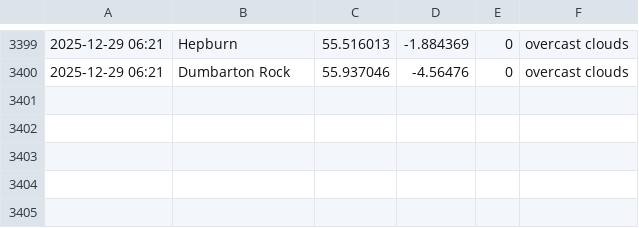
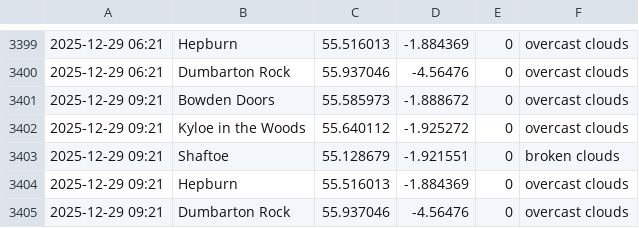
Before and after one commit to megan-leek/weather-dashboard, a CSV file: data/rain_log.csv, drawn as a sheet; only a part is shown, gaps mark what is left out; the diff names each change by its address in the sheet, - before the commit and + after, or states it on an @@ line.

Commit message:
Update rain log [auto]

```diff
--- a/data/rain_log.csv
+++ b/data/rain_log.csv
+row 3401: 2025-12-29 09:21 | Bowden Doors | 55.585973 | -1.888672 | 0 | overcast clouds
+row 3402: 2025-12-29 09:21 | Kyloe in the Woods | 55.640112 | -1.925272 | 0 | overcast clouds
+row 3403: 2025-12-29 09:21 | Shaftoe | 55.128679 | -1.921551 | 0 | broken clouds
+row 3404: 2025-12-29 09:21 | Hepburn | 55.516013 | -1.884369 | 0 | overcast clouds
+row 3405: 2025-12-29 09:21 | Dumbarton Rock | 55.937046 | -4.56476 | 0 | overcast clouds
```
